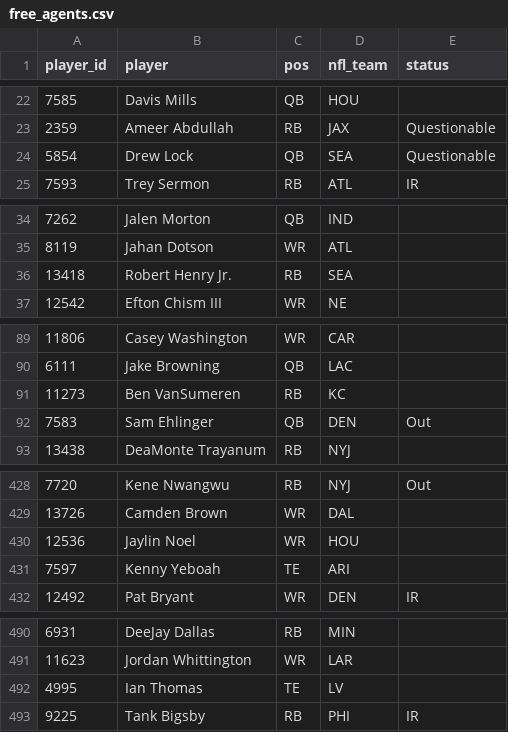
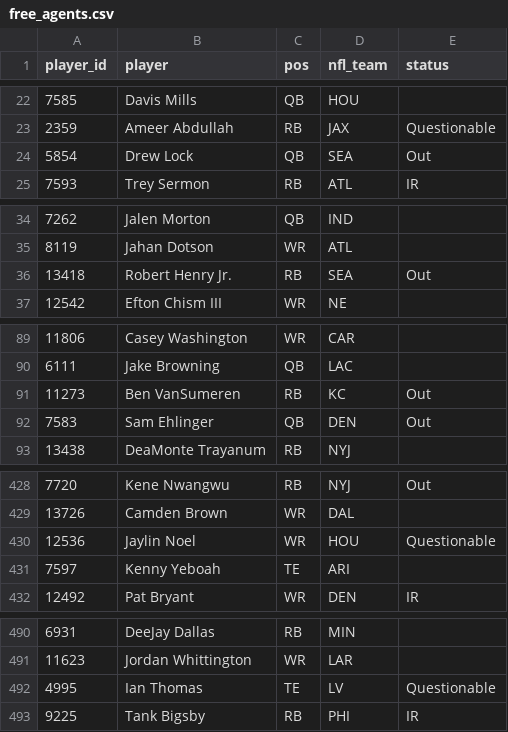
Before and after one commit to mikemartin/fantasy-football-auction-optimizer, a CSV file: data/league/free_agents.csv, drawn as a sheet; only a part is shown, gaps mark what is left out; the diff covers the shown part only; the diff names each change by its address in the sheet, - before the commit and + after, or states it on an @@ line.

```diff
--- a/data/league/free_agents.csv
+++ b/data/league/free_agents.csv
-E24 (status): Questionable
+E24 (status): Out
-E36 (status): (empty)
+E36 (status): Out
-E91 (status): (empty)
+E91 (status): Out
-E430 (status): (empty)
+E430 (status): Questionable
-E492 (status): (empty)
+E492 (status): Questionable
```
Also changed, not shown: 2 edited cells elsewhere in this file, data/league/results_wk07.csv, data/league/rosters.csv, 4 other files.
